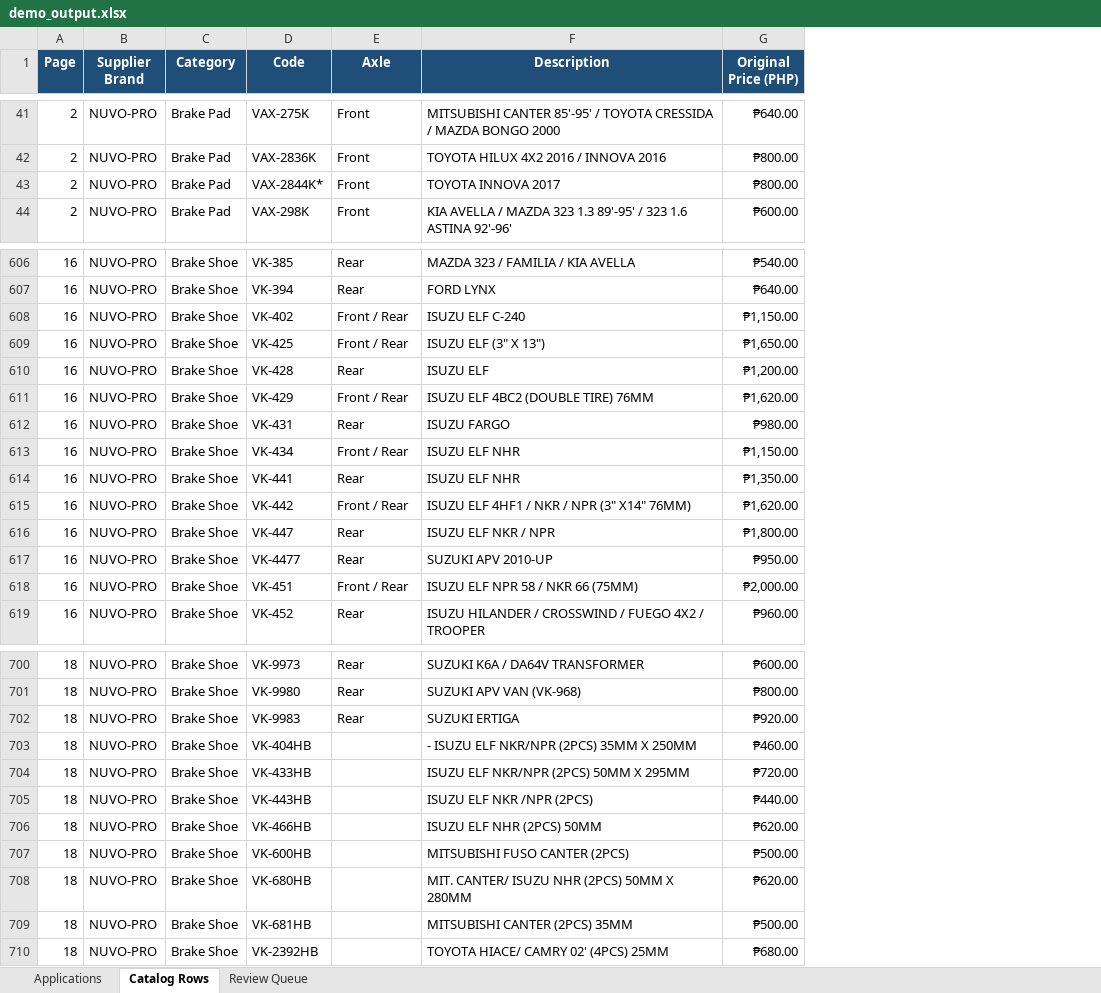
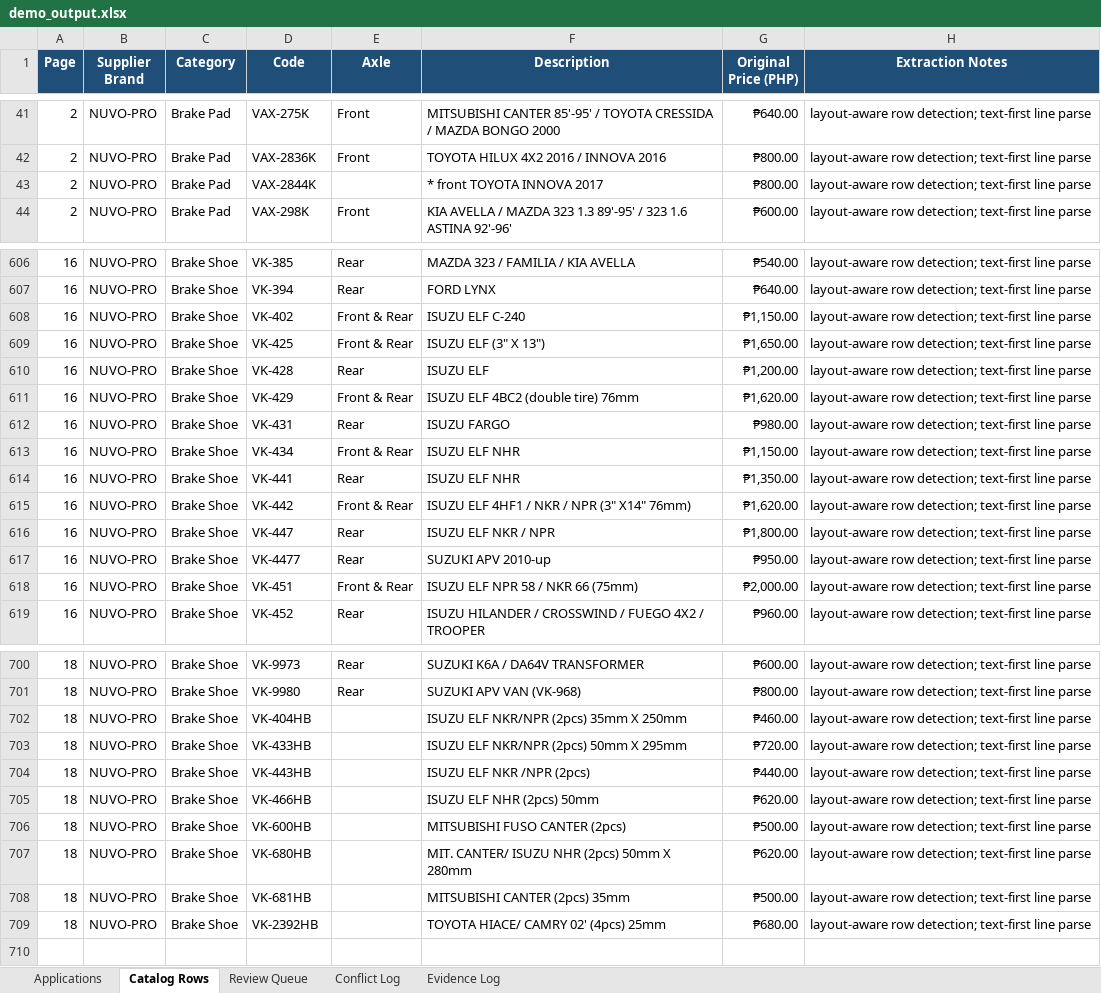
Before and after one commit to errelmaxino/pricelist-converter-app, an Excel workbook: demo_output.xlsx, sheet Catalog Rows, drawn as a sheet; only a part is shown, gaps mark what is left out; values as stored, in another font and other column widths than the file's, no borders; removed rows and columns are numbered as before the commit, all else as after; the diff covers the shown part only; the diff names each change by its address in the sheet, - before the commit and + after, or states it on an @@ line.

```diff
--- a/demo_output.xlsx (sheet Catalog Rows)
+++ b/demo_output.xlsx (sheet Catalog Rows)
+sheet tab: Conflict Log
+sheet tab: Evidence Log
+column H (Extraction Notes), rows 41-44: all layout-aware row detection; text-first line parse; rows 606-619: all layout-aware row detection; text-first line parse; rows 700-709: all layout-aware row detection; text-first line parse
-D43 (Code): VAX-2844K*
+D43 (Code): VAX-2844K
-E43 (Axle): Front
+E43 (Axle): (empty)
-F43 (Description): TOYOTA INNOVA 2017
+F43 (Description): * front TOYOTA INNOVA 2017
-E608:E609 (Axle): Front / Rear
+E608:E609 (Axle): Front & Rear
-E611 (Axle): Front / Rear
+E611 (Axle): Front & Rear
-F611 (Description): ISUZU ELF 4BC2 (DOUBLE TIRE) 76MM
+F611 (Description): ISUZU ELF 4BC2 (double tire) 76mm
-E613 (Axle): Front / Rear
+E613 (Axle): Front & Rear
-E615 (Axle): Front / Rear
+E615 (Axle): Front & Rear
-F615 (Description): ISUZU ELF 4HF1 / NKR / NPR (3" X14" 76MM)
+F615 (Description): ISUZU ELF 4HF1 / NKR / NPR (3" X14" 76mm)
-F617 (Description): SUZUKI APV 2010-UP
+F617 (Description): SUZUKI APV 2010-up
-E618 (Axle): Front / Rear
+E618 (Axle): Front & Rear
-F618 (Description): ISUZU ELF NPR 58 / NKR 66 (75MM)
+F618 (Description): ISUZU ELF NPR 58 / NKR 66 (75mm)
-row 702: 18 | NUVO-PRO | Brake Shoe | VK-9983 | Rear | SUZUKI ERTIGA | ₱920.00
-F702 (Description): - ISUZU ELF NKR/NPR (2PCS) 35MM X 250MM
+F702 (Description): ISUZU ELF NKR/NPR (2pcs) 35mm X 250mm
-F703 (Description): ISUZU ELF NKR/NPR (2PCS) 50MM X 295MM
+F703 (Description): ISUZU ELF NKR/NPR (2pcs) 50mm X 295mm
-F704 (Description): ISUZU ELF NKR /NPR (2PCS)
+F704 (Description): ISUZU ELF NKR /NPR (2pcs)
-F705 (Description): ISUZU ELF NHR (2PCS) 50MM
+F705 (Description): ISUZU ELF NHR (2pcs) 50mm
-F706 (Description): MITSUBISHI FUSO CANTER (2PCS)
+F706 (Description): MITSUBISHI FUSO CANTER (2pcs)
-F707 (Description): MIT. CANTER/ ISUZU NHR (2PCS) 50MM X 280MM
+F707 (Description): MIT. CANTER/ ISUZU NHR (2pcs) 50mm X 280mm
-F708 (Description): MITSUBISHI CANTER (2PCS) 35MM
+F708 (Description): MITSUBISHI CANTER (2pcs) 35mm
-F709 (Description): TOYOTA HIACE/ CAMRY 02' (4PCS) 25MM
+F709 (Description): TOYOTA HIACE/ CAMRY 02' (4pcs) 25mm
```
Also changed, not shown: 70 edited cells elsewhere in this sheet, sheet Applications, sheet Review Queue, 4 other files.
